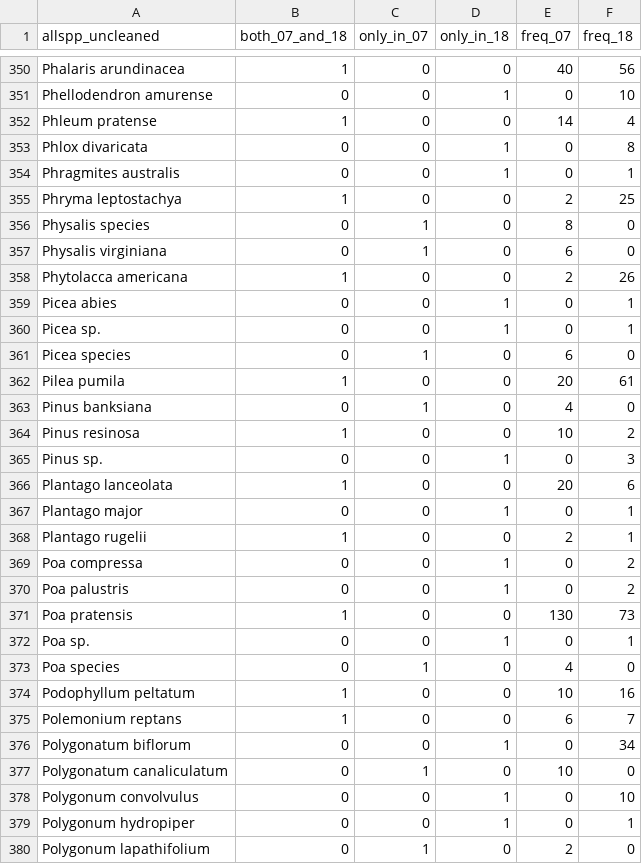
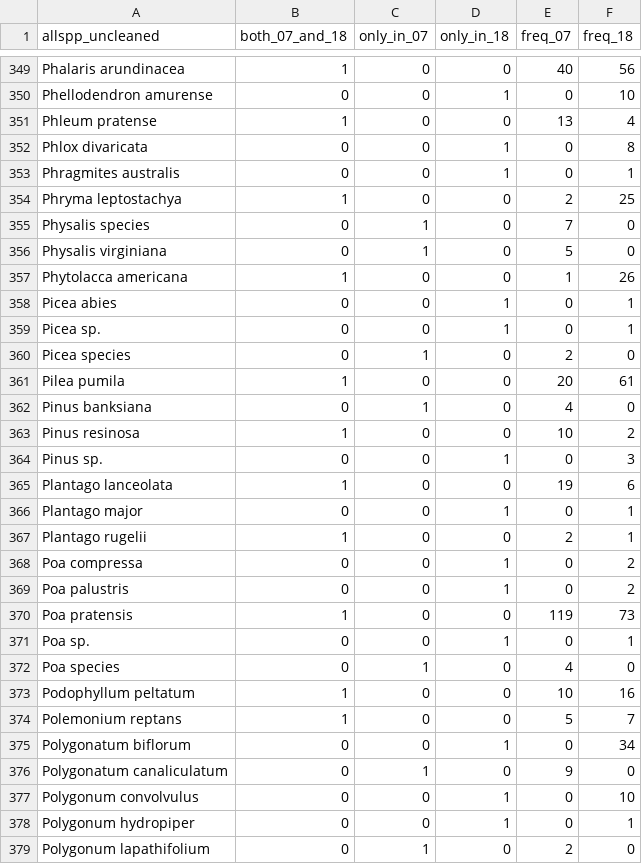
Before and after one commit to lizgib/east-woods-work, a CSV file: outputs/uncleaned.spp_compare_years.csv, drawn as a sheet; only a part is shown, gaps mark what is left out; the diff covers the shown part only.

```diff
--- a/outputs/uncleaned.spp_compare_years.csv
+++ b/outputs/uncleaned.spp_compare_years.csv
@@ -351,3 +350,3 @@ Phalaris arundinacea,1,0,0,40,56
 Phellodendron amurense,0,0,1,0,10
-Phleum pratense,1,0,0,14,4
+Phleum pratense,1,0,0,13,4
 Phlox divaricata,0,0,1,0,8
@@ -355,8 +354,8 @@ Phragmites australis,0,0,1,0,1
 Phryma leptostachya,1,0,0,2,25
-Physalis species,0,1,0,8,0
-Physalis virginiana,0,1,0,6,0
-Phytolacca americana,1,0,0,2,26
+Physalis species,0,1,0,7,0
+Physalis virginiana,0,1,0,5,0
+Phytolacca americana,1,0,0,1,26
 Picea abies,0,0,1,0,1
 Picea sp.,0,0,1,0,1
-Picea species,0,1,0,6,0
+Picea species,0,1,0,2,0
 Pilea pumila,1,0,0,20,61
@@ -365,3 +364,3 @@ Pinus resinosa,1,0,0,10,2
 Pinus sp.,0,0,1,0,3
-Plantago lanceolata,1,0,0,20,6
+Plantago lanceolata,1,0,0,19,6
 Plantago major,0,0,1,0,1
@@ -370,3 +369,3 @@ Poa compressa,0,0,1,0,2
 Poa palustris,0,0,1,0,2
-Poa pratensis,1,0,0,130,73
+Poa pratensis,1,0,0,119,73
 Poa sp.,0,0,1,0,1
@@ -374,5 +373,5 @@ Poa species,0,1,0,4,0
 Podophyllum peltatum,1,0,0,10,16
-Polemonium reptans,1,0,0,6,7
+Polemonium reptans,1,0,0,5,7
 Polygonatum biflorum,0,0,1,0,34
-Polygonatum canaliculatum,0,1,0,10,0
+Polygonatum canaliculatum,0,1,0,9,0
 Polygonum convolvulus,0,0,1,0,10
```
Also changed, not shown: 1 removed row and 123 edited cells elsewhere in this file, outputs/plot_species_record.csv, outputs/tnrs.spp_compare_years.csv, 8 other files.
